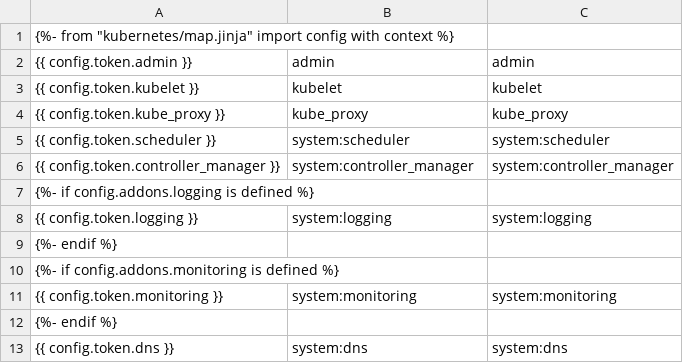
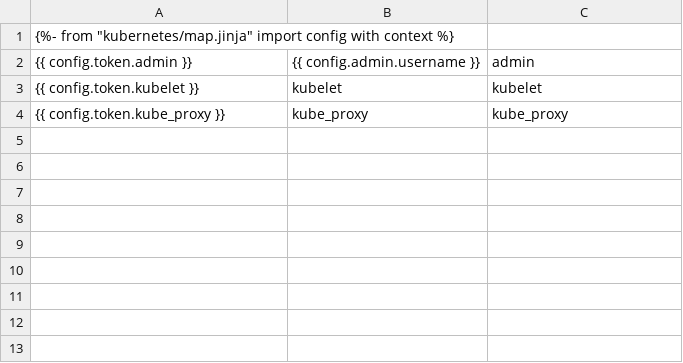
Before and after one commit to x-lhan/kubernetes-formula, a CSV file: kubernetes/kube-apiserver/known_tokens.csv, drawn as a sheet.

Commit message:
:memo: improve authentication practice
1. (non-backward-compatibility change)remove "system:anonymous" user access; enforce X509 client certificate authentication for both pod/client to api-server and api-server to kubelet communication. With this enforcement now `kubernetes:certs` pillar data is required even with single master: ca.crt needs to distribute among every node.
2. For convenience, add `kuberentes.cert.view` state to view all generated certs as configurable pillar data
3. Organize default.yml to be more clear: remove unnecessary data points; add comment to all data points
4. Enable basic authentication only when specify `kubernetes:admin:password` in pillar
5. Remove unnecessary token

```diff
--- a/kubernetes/kube-apiserver/known_tokens.csv
+++ b/kubernetes/kube-apiserver/known_tokens.csv
@@ -1,13 +1,4 @@
 {%- from "kubernetes/map.jinja" import config with context %}
-{{ config.token.admin }},admin,admin
+{{ config.token.admin }},{{ config.admin.username }},admin
 {{ config.token.kubelet }},kubelet,kubelet
 {{ config.token.kube_proxy }},kube_proxy,kube_proxy
-{{ config.token.scheduler }},system:scheduler,system:scheduler
-{{ config.token.controller_manager }},system:controller_manager,system:controller_manager
-{%- if config.addons.logging is defined %}
-{{ config.token.logging }},system:logging,system:logging
-{%- endif %}
-{%- if config.addons.monitoring is defined %}
-{{ config.token.monitoring }},system:monitoring,system:monitoring
-{%- endif %}
-{{ config.token.dns }},system:dns,system:dns
```
Also changed, not shown: 14 other files.
